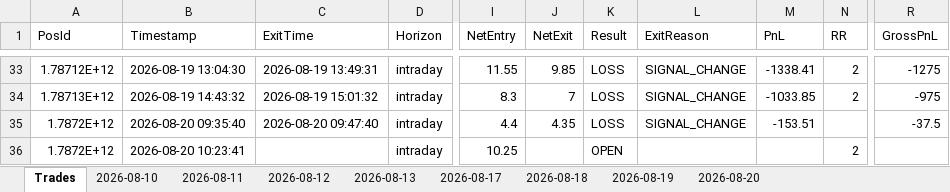
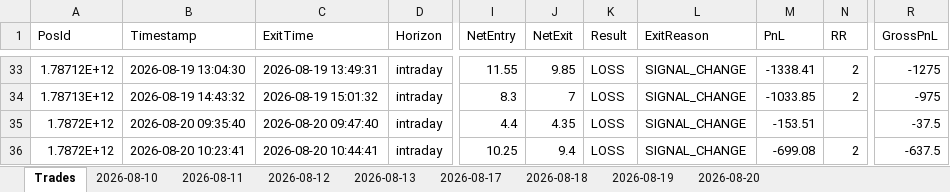
Before and after one commit to ravichandrant1697/option--dashboard1, an Excel workbook: option_dashboard.xlsx, sheet Trades, drawn as a sheet; only a part is shown, gaps mark what is left out; values as stored, in another font and other column widths than the file's, no borders; the diff names each change by its address in the sheet, - before the commit and + after, or states it on an @@ line.

```diff
--- a/option_dashboard.xlsx (sheet Trades)
+++ b/option_dashboard.xlsx (sheet Trades)
-C36 (ExitTime): (empty)
+C36 (ExitTime): 2026-08-20 10:44:41
-J36 (NetExit): (empty)
+J36 (NetExit): 9.4
-K36 (Result): OPEN
+K36 (Result): LOSS
-L36 (ExitReason): (empty)
+L36 (ExitReason): SIGNAL_CHANGE
-M36 (PnL): (empty)
+M36 (PnL): -699.08
-R36 (GrossPnL): (empty)
+R36 (GrossPnL): -637.5
```
Also changed, not shown: sheet 2026-08-20, 1 other file.
